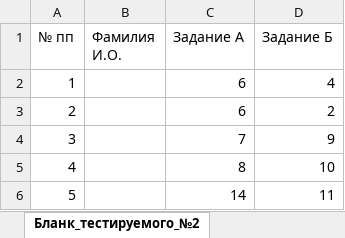
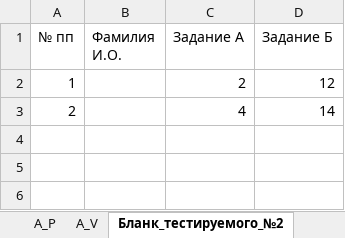
Before and after one commit to AlfaIV/gravyura, an Excel workbook: Гравюра.xlsm, sheet Бланк_тестируемого_№2, drawn as a sheet; values as stored, in another font and other column widths than the file's, no borders; table styles not drawn; the diff names each change by its address in the sheet, - before the commit and + after, or states it on an @@ line.

```diff
--- a/Гравюра.xlsm (sheet Бланк_тестируемого_№2)
+++ b/Гравюра.xlsm (sheet Бланк_тестируемого_№2)
-C2 (Задание А): 6
+C2 (Задание А): 2
-D2 (Задание Б): 4
+D2 (Задание Б): 12
-C3 (Задание А): 6
+C3 (Задание А): 4
-D3 (Задание Б): 2
+D3 (Задание Б): 14
-row 4: 3 |  | 7 | 9
-row 5: 4 |  | 8 | 10
-row 6: 5 |  | 14 | 11
```
Also changed, not shown: sheet А_P, sheet А_D, sheet А_V, sheet Бланк_тестируемого_№1, sheet Б_D, sheet Б_P, 3 more sheets, other sheet tabs.
